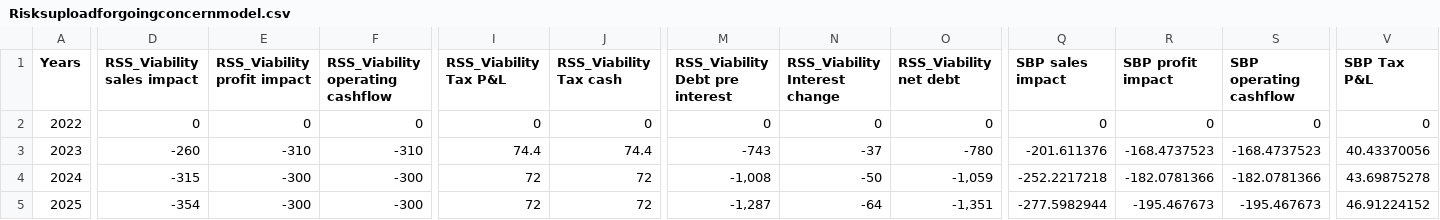
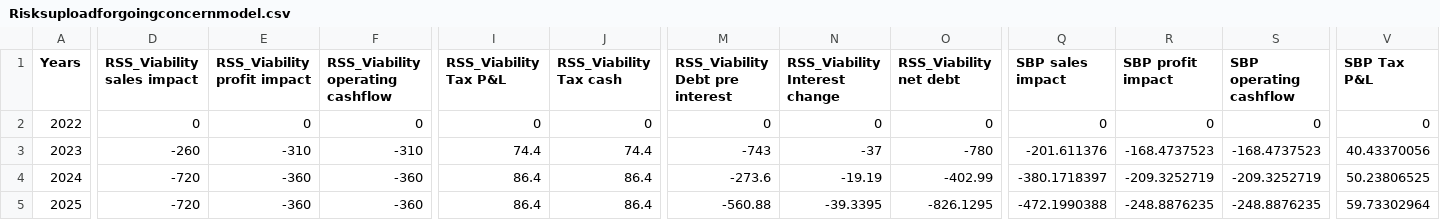
Before and after one commit to dammzie/treasuryhub24backup, a CSV file: modelfiles/Risksuploadforgoingconcernmodel.csv, drawn as a sheet; only a part is shown, gaps mark what is left out; the diff covers the shown part only; the diff names each change by its address in the sheet, - before the commit and + after, or states it on an @@ line.

```diff
--- a/modelfiles/Risksuploadforgoingconcernmodel.csv
+++ b/modelfiles/Risksuploadforgoingconcernmodel.csv
-D4 (RSS_Viability sales impact): -315
+D4 (RSS_Viability sales impact): -720
-E4:E5 (RSS_Viability profit impact): -300
+E4:E5 (RSS_Viability profit impact): -360
-F4:F5 (RSS_Viability operating cashflow): -300
+F4:F5 (RSS_Viability operating cashflow): -360
-I4:I5 (RSS_Viability Tax P&L): 72
+I4:I5 (RSS_Viability Tax P&L): 86.4
-J4:J5 (RSS_Viability Tax cash): 72
+J4:J5 (RSS_Viability Tax cash): 86.4
-M4 (RSS_Viability Debt pre interest): -1,008
+M4 (RSS_Viability Debt pre interest): -273.6
-N4 (RSS_Viability Interest change): -50
+N4 (RSS_Viability Interest change): -19.19
-O4 (RSS_Viability net debt): -1,059
+O4 (RSS_Viability net debt): -402.99
-Q4 (SBP sales impact): -252.2217218
+Q4 (SBP sales impact): -380.1718397
-R4 (SBP profit impact): -182.0781366
+R4 (SBP profit impact): -209.3252719
-S4 (SBP operating cashflow): -182.0781366
+S4 (SBP operating cashflow): -209.3252719
-V4 (SBP Tax P&L): 43.69875278
+V4 (SBP Tax P&L): 50.23806525
-D5 (RSS_Viability sales impact): -354
+D5 (RSS_Viability sales impact): -720
-M5 (RSS_Viability Debt pre interest): -1,287
+M5 (RSS_Viability Debt pre interest): -560.88
-N5 (RSS_Viability Interest change): -64
+N5 (RSS_Viability Interest change): -39.3395
-O5 (RSS_Viability net debt): -1,351
+O5 (RSS_Viability net debt): -826.1295
-Q5 (SBP sales impact): -277.5982944
+Q5 (SBP sales impact): -472.1990388
-R5 (SBP profit impact): -195.467673
+R5 (SBP profit impact): -248.8876235
-S5 (SBP operating cashflow): -195.467673
+S5 (SBP operating cashflow): -248.8876235
-V5 (SBP Tax P&L): 46.91224152
+V5 (SBP Tax P&L): 59.73302964
```
Also changed, not shown: 2 added rows and 48 edited cells elsewhere in this file, modelfiles/Risksuploadforgoingconcernmodel(10 Feb).csv, modelfiles/TestuploadforPython20Dec.csv, 3 other files.
